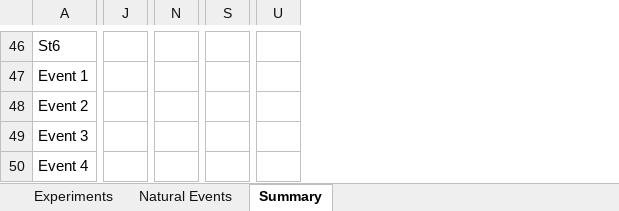
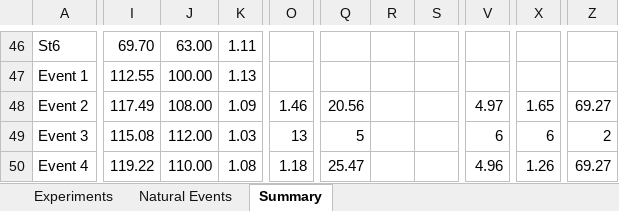
Before and after one commit to nicole-hucke/hysteresis, an Excel workbook: concentration_summary.xlsx, sheet Summary, drawn as a sheet; only a part is shown, gaps mark what is left out; values as stored, in another font and other column widths than the file's, no cell formats; charts and pictures not drawn; removed rows and columns are numbered as before the commit, all else as after; the diff covers the shown part only; the diff names each change by its address in the sheet, - before the commit and + after, or states it on an @@ line.

```diff
--- a/concentration_summary.xlsx (sheet Summary)
+++ b/concentration_summary.xlsx (sheet Summary)
+column I, rows 46-50: 69.70 | 112.55 | 117.49 | 115.08 | 119.22
+column J, rows 46-50: 63.00 | 100.00 | 108.00 | 112.00 | 110.00
-column N, empty
+column O, rows 48-50: 1.46 | 13 | 1.18
+column Q, rows 48-50: 20.56 | 5 | 25.47
+column R, empty
+column S, empty
-column S, empty
+column V, rows 48-50: 4.97 | 6 | 4.96
-column U, empty
+column X, rows 48-50: 1.65 | 6 | 1.26
+column Z, rows 48-50: 69.27 | 2 | 69.27
-K46: (empty)
+K46: 1.11
-K47: (empty)
+K47: 1.13
-K48: (empty)
+K48: 1.09
-K49: (empty)
+K49: 1.03
-K50: (empty)
+K50: 1.08
```
Also changed, not shown: 44 added rows, 5 removed rows, 4 added columns, 2 removed columns and 136 edited cells elsewhere in this sheet, cell formats, formulas that keep their value, charts or pictures, correlations/HI_tauc/HI_tauc_correlations_V2_predefense.xlsx, 1 other file.
